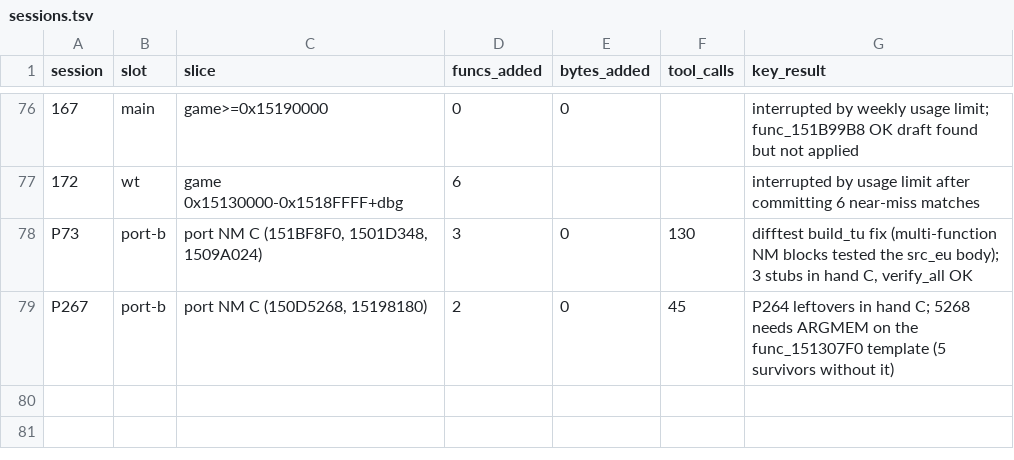
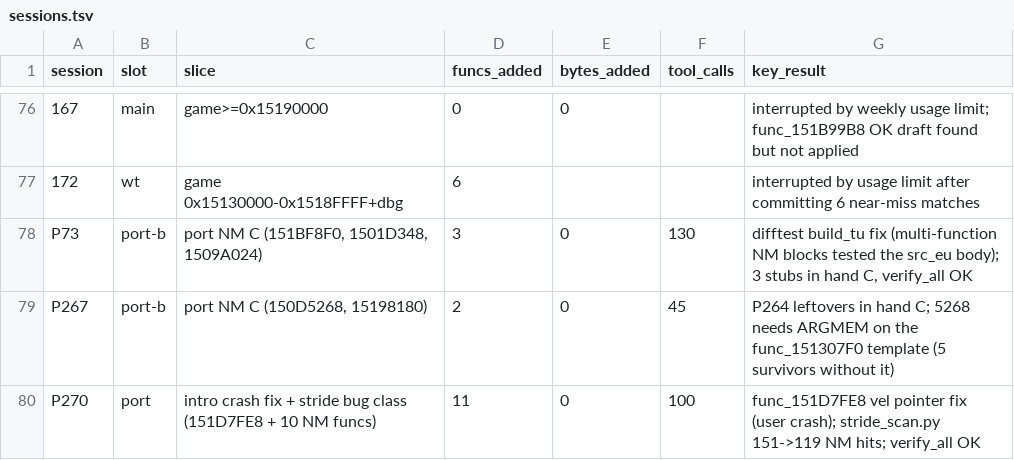
Before and after one commit to Sorikairox/conker-eu-port, a TSV file: docs/progress/sessions.tsv, drawn as a sheet; only a part is shown, gaps mark what is left out; the diff names each change by its address in the sheet, - before the commit and + after, or states it on an @@ line.

```diff
--- a/docs/progress/sessions.tsv
+++ b/docs/progress/sessions.tsv
+row 80: P270 | port | intro crash fix + stride bug class (151D7FE8 + 10 NM funcs) | 11 | 0 | 100 | func_151D7FE8 vel pointer fix (user crash); stride_scan.py 151->119 NM hits; verify_all OK
```
Also changed, not shown: tools/port/verify_registry.tsv, 31 other files.
